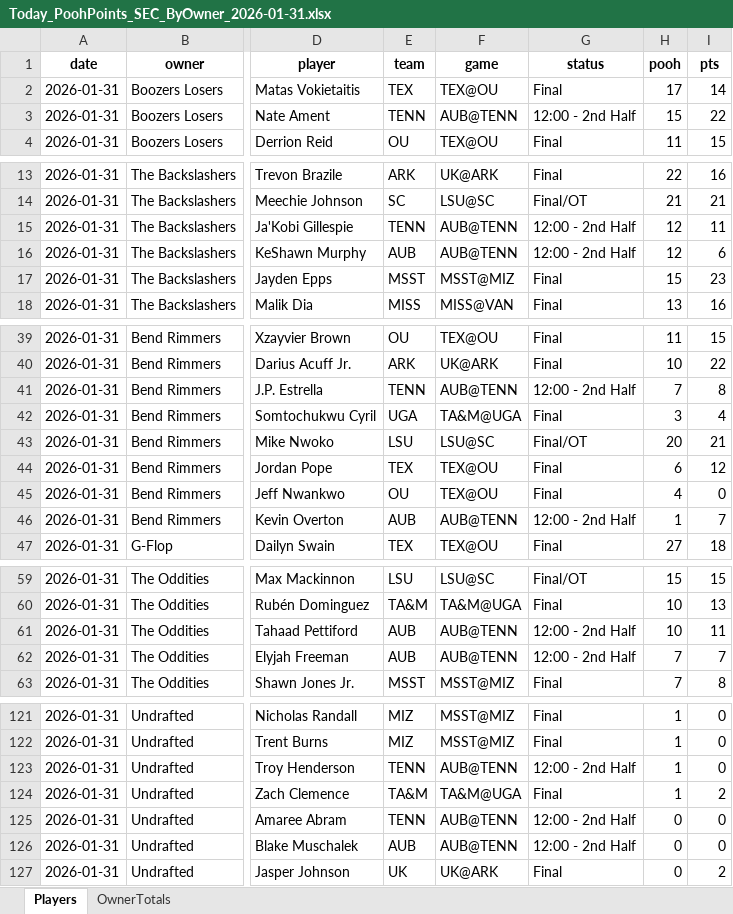
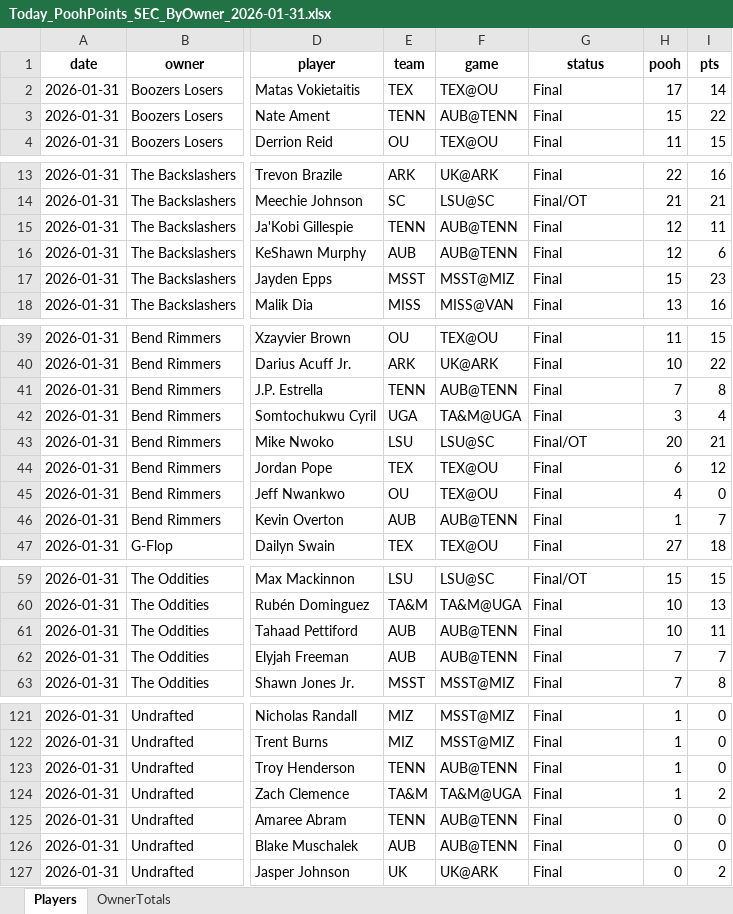
Before and after one commit to hal9000moncrief-dotcom/Pooh-League, an Excel workbook: docs/Today_PoohPoints_SEC_ByOwner_2026-01-31.xlsx, sheet Players, drawn as a sheet; only a part is shown, gaps mark what is left out; values as stored, in another font and other column widths than the file's, no borders; the diff covers the shown part only; the diff names each change by its address in the sheet, - before the commit and + after, or states it on an @@ line.

Commit message:
Pooh Points: normal 20260131

```diff
--- a/docs/Today_PoohPoints_SEC_ByOwner_2026-01-31.xlsx (sheet Players)
+++ b/docs/Today_PoohPoints_SEC_ByOwner_2026-01-31.xlsx (sheet Players)
-G3 (status): 12:00 - 2nd Half
+G3 (status): Final
-G15:G16 (status): 12:00 - 2nd Half
+G15:G16 (status): Final
-G41 (status): 12:00 - 2nd Half
+G41 (status): Final
-G46 (status): 12:00 - 2nd Half
+G46 (status): Final
-G61:G62 (status): 12:00 - 2nd Half
+G61:G62 (status): Final
-G123 (status): 12:00 - 2nd Half
+G123 (status): Final
-G125:G126 (status): 12:00 - 2nd Half
+G125:G126 (status): Final
```
Also changed, not shown: 7 edited cells elsewhere in this sheet, 2 other files.
